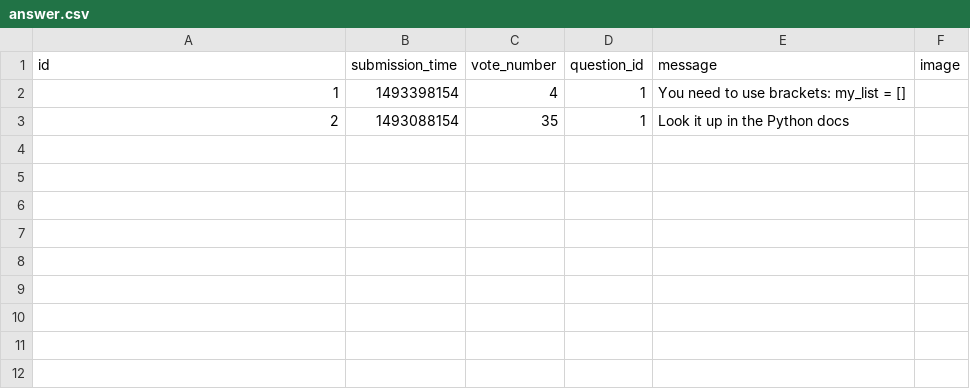
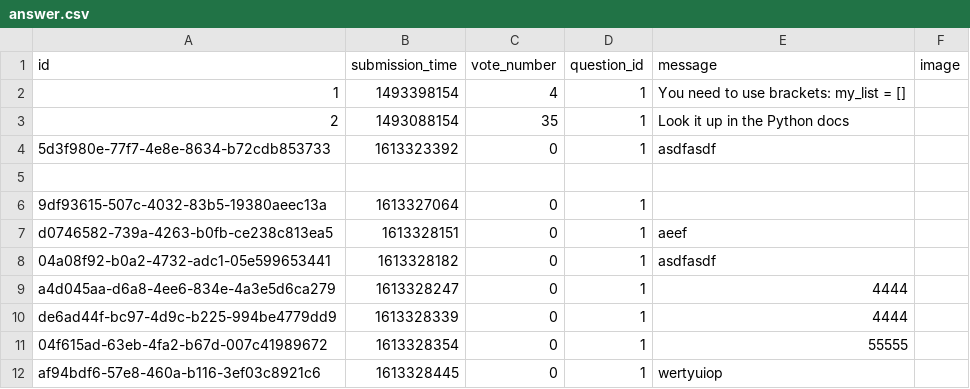
Before and after one commit to lukrydz/stackovrflw-clone-flask, a CSV file: data/answer.csv, drawn as a sheet; the diff names each change by its address in the sheet, - before the commit and + after, or states it on an @@ line.

Commit message:
Added uploading images mechanism.

```diff
--- a/data/answer.csv
+++ b/data/answer.csv
+row 4: 5d3f980e-77f7-4e8e-8634-b72cdb853733 | 1613323392 | 0 | 1 | asdfasdf
+row 5: (empty)
+row 6: 9df93615-507c-4032-83b5-19380aeec13a | 1613327064 | 0 | 1
+row 7: d0746582-739a-4263-b0fb-ce238c813ea5 | 1613328151 | 0 | 1 | aeef
+row 8: 04a08f92-b0a2-4732-adc1-05e599653441 | 1613328182 | 0 | 1 | asdfasdf
+row 9: a4d045aa-d6a8-4ee6-834e-4a3e5d6ca279 | 1613328247 | 0 | 1 | 4444
+row 10: de6ad44f-bc97-4d9c-b225-994be4779dd9 | 1613328339 | 0 | 1 | 4444
+row 11: 04f615ad-63eb-4fa2-b67d-007c41989672 | 1613328354 | 0 | 1 | 55555
+row 12: af94bdf6-57e8-460a-b116-3ef03c8921c6 | 1613328445 | 0 | 1 | wertyuiop
```
Also changed, not shown: 6 other files.
